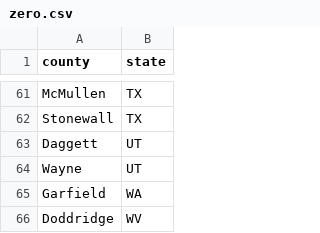
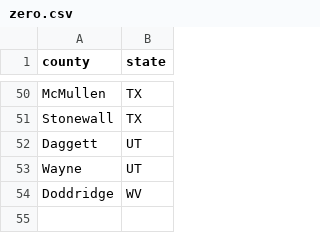
Before and after one commit to TrevorWinstral/County_Ranking, a CSV file: zero.csv, drawn as a sheet; only a part is shown, gaps mark what is left out; the diff covers the shown part only.

```diff
--- a/zero.csv
+++ b/zero.csv
@@ -64,3 +53,2 @@ Daggett,UT
 Wayne,UT
-Garfield,WA
 Doddridge,WV
```
Also changed, not shown: 11 removed rows elsewhere in this file.
